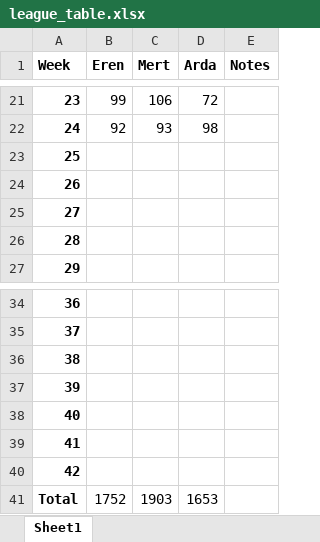
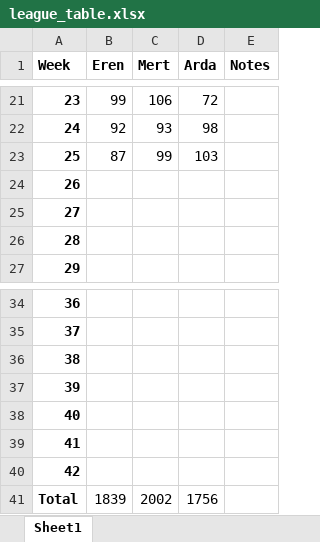
Before and after one commit to edonmez01/POSosyalPicker, an Excel workbook: league_table.xlsx, sheet Sheet1, drawn as a sheet; only a part is shown, gaps mark what is left out; values as stored, in another font and other column widths than the file's, no borders; the diff names each change by its address in the sheet, - before the commit and + after, or states it on an @@ line.

Commit message:
Updated league table for GW26.

```diff
--- a/league_table.xlsx (sheet Sheet1)
+++ b/league_table.xlsx (sheet Sheet1)
-B23 (Eren): (empty)
+B23 (Eren): 87
-C23 (Mert): (empty)
+C23 (Mert): 99
-D23 (Arda): (empty)
+D23 (Arda): 103
-B41 (Eren): 1752
+B41 (Eren): 1839
-C41 (Mert): 1903
+C41 (Mert): 2002
-D41 (Arda): 1653
+D41 (Arda): 1756
```
